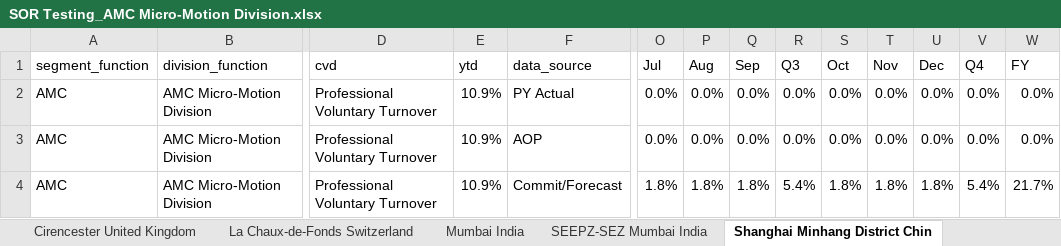
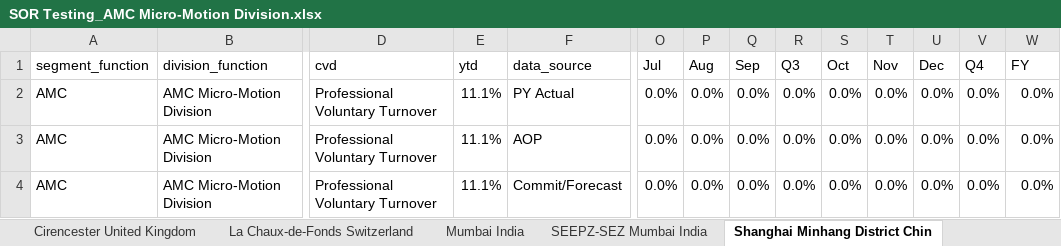
Before and after one commit to jeagleso/2025_Core-Value-Drivers_Reporting, an Excel workbook: outputs/SORs/SOR Testing_AMC Micro-Motion Division.xlsx, sheet Shanghai Minhang District Chin, drawn as a sheet; only a part is shown, gaps mark what is left out; values as stored, in another font and other column widths than the file's, no borders; the diff names each change by its address in the sheet, - before the commit and + after, or states it on an @@ line.

```diff
--- a/outputs/SORs/SOR Testing_AMC Micro-Motion Division.xlsx (sheet Shanghai Minhang District Chin)
+++ b/outputs/SORs/SOR Testing_AMC Micro-Motion Division.xlsx (sheet Shanghai Minhang District Chin)
-E2:E4 (ytd): 10.9%
+E2:E4 (ytd): 11.1%
-O4 (Jul): 1.8%
+O4 (Jul): 0.0%
-P4 (Aug): 1.8%
+P4 (Aug): 0.0%
-Q4 (Sep): 1.8%
+Q4 (Sep): 0.0%
-R4 (Q3): 5.4%
+R4 (Q3): 0.0%
-S4 (Oct): 1.8%
+S4 (Oct): 0.0%
-T4 (Nov): 1.8%
+T4 (Nov): 0.0%
-U4 (Dec): 1.8%
+U4 (Dec): 0.0%
-V4 (Q4): 5.4%
+V4 (Q4): 0.0%
-W4 (FY): 21.7%
+W4 (FY): 0.0%
```
Also changed, not shown: sheet West Chester Pennsylvania, sheet Mumbai India, sheet Aichi Japan, sheet SEEPZ-SEZ Mumbai India, sheet La Chaux-de-Fonds Switzerland, other sheet tabs, outputs/SORs/SOR Testing_Corp Logistics.xlsx, outputs/SORs/SOR Testing_IPS Couplings Division.xlsx, 40 other files.
